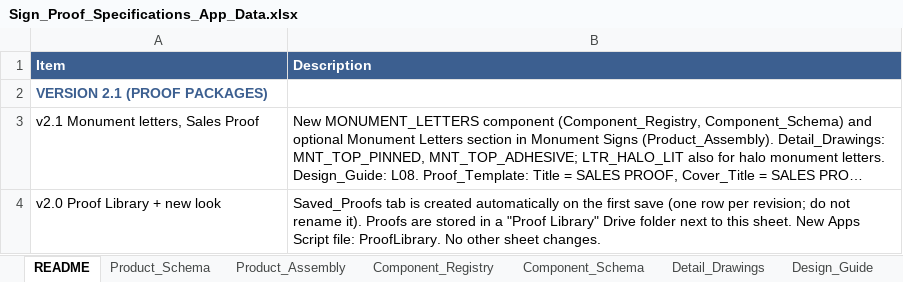
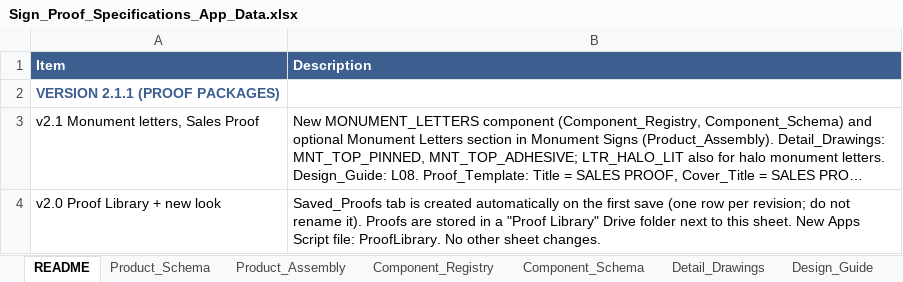
Before and after one commit to The-Sign-Store/Proof-Generation-Tool, an Excel workbook: 1_Google_Sheet/Sign_Proof_Specifications_App_Data.xlsx, sheet README, drawn as a sheet; only a part is shown; long unchanged cells end in …; values as stored, in another font and other column widths than the file's, no borders; the diff names each change by its address in the sheet, - before the commit and + after, or states it on an @@ line.

```diff
--- a/1_Google_Sheet/Sign_Proof_Specifications_App_Data.xlsx (sheet README)
+++ b/1_Google_Sheet/Sign_Proof_Specifications_App_Data.xlsx (sheet README)
-A2 (Item): VERSION 2.1 (PROOF PACKAGES)
+A2 (Item): VERSION 2.1.1 (PROOF PACKAGES)
```
Also changed, not shown: 6 other files.
